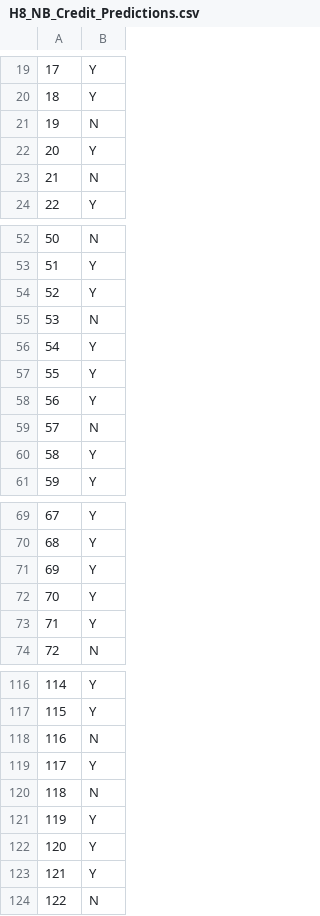
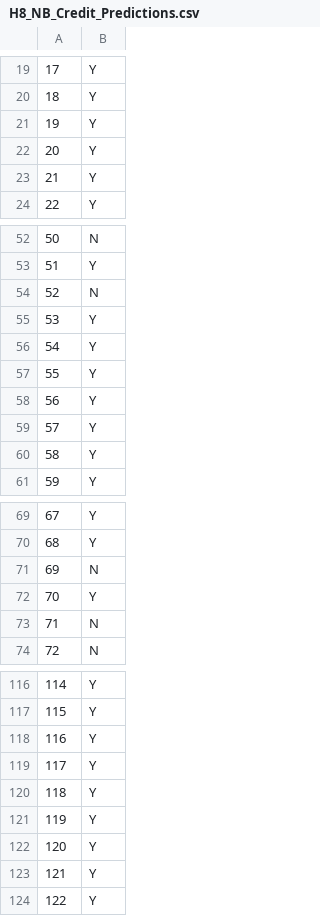
Before and after one commit to ainajefelina/Studi-Independen, a CSV file: Sesi 13/H8_NB_Credit_Predictions.csv, drawn as a sheet; only a part is shown, gaps mark what is left out; the diff covers the shown part only.

```diff
--- a/Sesi 13/H8_NB_Credit_Predictions.csv
+++ b/Sesi 13/H8_NB_Credit_Predictions.csv
@@ -20,5 +20,5 @@
 18,Y
-19,N
+19,Y
 20,Y
-21,N
+21,Y
 22,Y
@@ -53,4 +53,4 @@
 51,Y
-52,Y
-53,N
+52,N
+53,Y
 54,Y
@@ -58,3 +58,3 @@
 56,Y
-57,N
+57,Y
 58,Y
@@ -70,5 +70,5 @@
 68,Y
-69,Y
+69,N
 70,Y
-71,Y
+71,N
 72,N
@@ -117,5 +117,5 @@
 115,Y
-116,N
+116,Y
 117,Y
-118,N
+118,Y
 119,Y
@@ -123,2 +123,2 @@
 121,Y
-122,N
+122,Y
```
Also changed, not shown: 16 edited cells elsewhere in this file, 5 other files.
